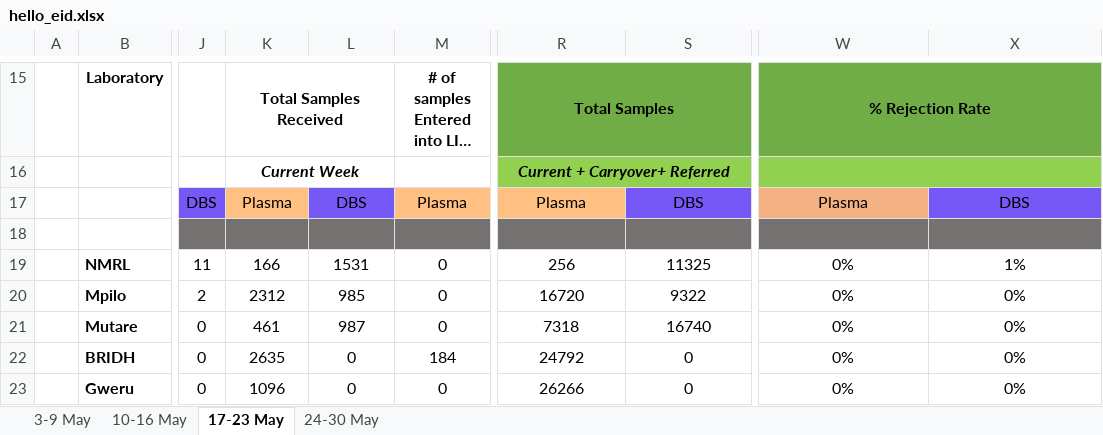
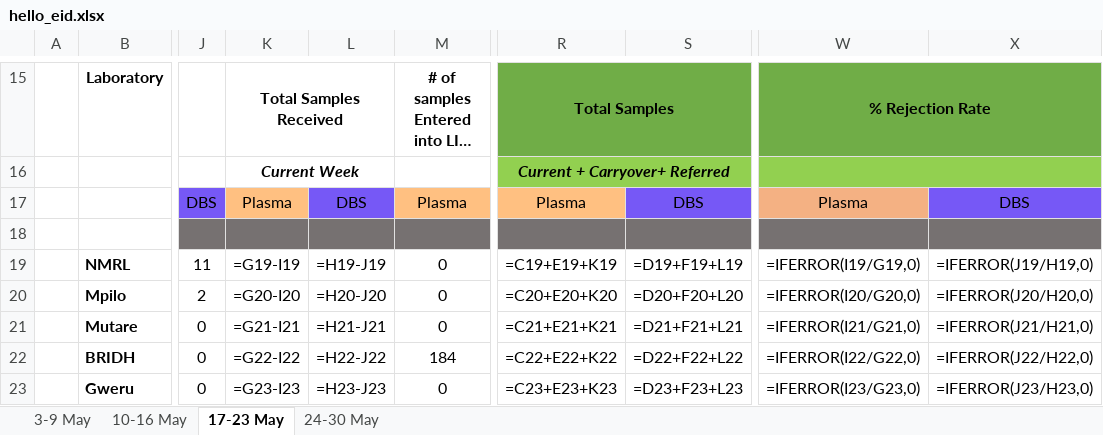
Before and after one commit to kastel21/meal, an Excel workbook: hello_eid.xlsx, sheet 17-23 May, drawn as a sheet; only a part is shown, gaps mark what is left out; long unchanged cells end in …; values as stored, in another font and other column widths than the file's, no borders; formulas without a stored value are shown as written; charts and pictures and conditional formats not drawn; the diff covers the shown part only; the diff names each change by its address in the sheet, - before the commit and + after, or states it on an @@ line.

```diff
--- a/hello_eid.xlsx (sheet 17-23 May)
+++ b/hello_eid.xlsx (sheet 17-23 May)
-K19: 166
+K19: =G19-I19
-L19: 1531
+L19: =H19-J19
-R19: 256
+R19: =C19+E19+K19
-S19: 11325
+S19: =D19+F19+L19
-W19: 0%
+W19: =IFERROR(I19/G19,0)
-X19: 1%
+X19: =IFERROR(J19/H19,0)
-K20: 2312
+K20: =G20-I20
-L20: 985
+L20: =H20-J20
-R20: 16720
+R20: =C20+E20+K20
-S20: 9322
+S20: =D20+F20+L20
-W20: 0%
+W20: =IFERROR(I20/G20,0)
-X20: 0%
+X20: =IFERROR(J20/H20,0)
-K21: 461
+K21: =G21-I21
-L21: 987
+L21: =H21-J21
-R21: 7318
+R21: =C21+E21+K21
-S21: 16740
+S21: =D21+F21+L21
-W21: 0%
+W21: =IFERROR(I21/G21,0)
-X21: 0%
+X21: =IFERROR(J21/H21,0)
-K22: 2635
+K22: =G22-I22
-L22: 0
+L22: =H22-J22
-R22: 24792
+R22: =C22+E22+K22
-S22: 0
+S22: =D22+F22+L22
-W22: 0%
+W22: =IFERROR(I22/G22,0)
-X22: 0%
+X22: =IFERROR(J22/H22,0)
-K23: 1096
+K23: =G23-I23
-L23: 0
+L23: =H23-J23
-R23: 26266
+R23: =C23+E23+K23
-S23: 0
+S23: =D23+F23+L23
-W23: 0%
+W23: =IFERROR(I23/G23,0)
-X23: 0%
+X23: =IFERROR(J23/H23,0)
```
Also changed, not shown: 7 added rows, 7 removed rows and 299 edited cells elsewhere in this sheet, sheet 24-30 May, sheet 3-9 May, sheet 10-16 May, charts or pictures, 15 other files.
